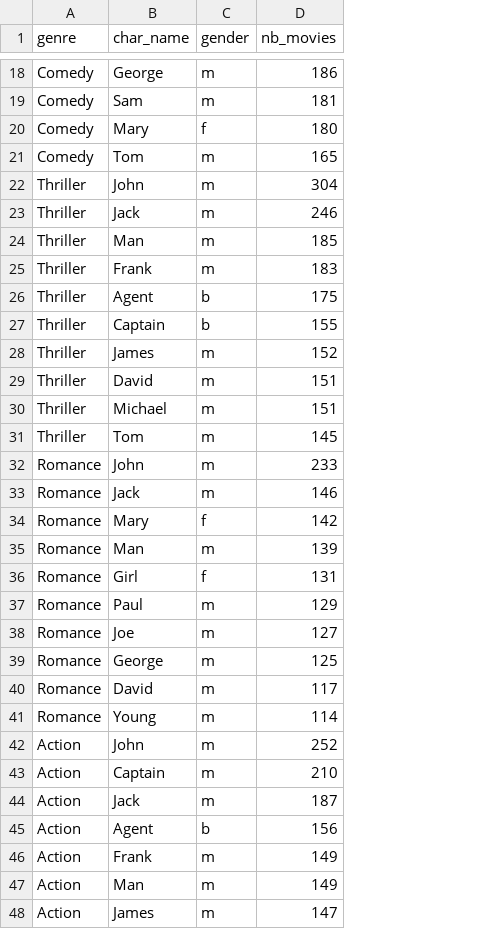
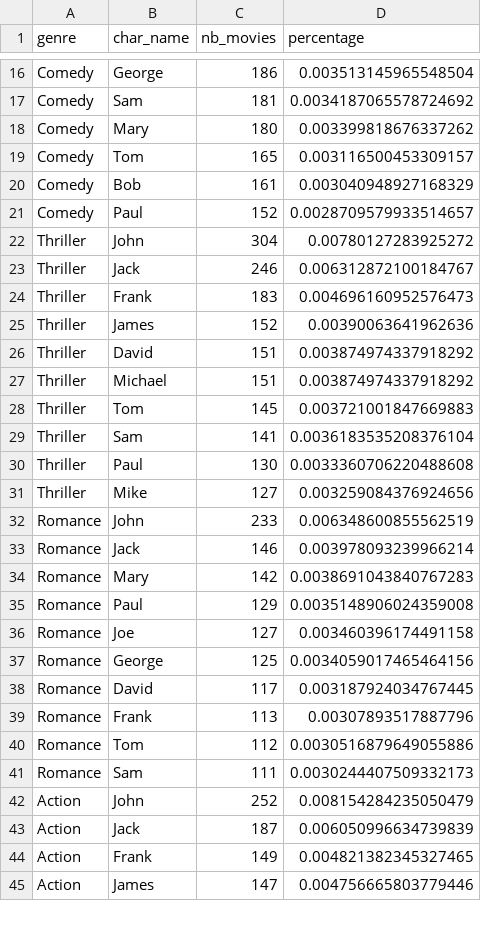
Before and after one commit to TruddyTheDuddi/abadakor-site, a CSV file: data/top10_name_top5_genre.csv, drawn as a sheet; only a part is shown, gaps mark what is left out; removed rows and columns are numbered as before the commit, all else as after; the diff covers the shown part only; the diff names each change by its address in the sheet, - before the commit and + after, or states it on an @@ line.

```diff
--- a/data/top10_name_top5_genre.csv
+++ b/data/top10_name_top5_genre.csv
-column C (gender), rows 18-23: m | m | f | m | m | m; row 25: m; rows 28-34: m | m | m | m | m | m | f; rows 37-42: all m; row 44: m; row 46: m; row 48: m
+column D (percentage), rows 16-19: 0.003513145965548504 | 0.0034187065578724692 | 0.003399818676337262 | 0.003116500453309157; rows 22-28: 0.00780127283925272 | 0.006312872100184767 | 0.004696160952576473 | 0.00390063641962636 | 0.003874974337918292 | 0.003874974337918292 | 0.003721001847669883; rows 32-38: 0.006348600855562519 | 0.003978093239966214 | 0.0038691043840767283 | 0.0035148906024359008 | 0.003460396174491158 | 0.0034059017465464156 | 0.003187924034767445; row 40: 0.0030516879649055886; rows 42-45: 0.008154284235050479 | 0.006050996634739839 | 0.004821382345327465 | 0.004756665803779446
+row 20: Comedy | Bob | 161 | 0.003040948927168329
+row 21: Comedy | Paul | 152 | 0.0028709579933514657
-row 24: Thriller | Man | m | 185
-row 26: Thriller | Agent | b | 175
-row 27: Thriller | Captain | b | 155
+row 29: Thriller | Sam | 141 | 0.0036183535208376104
+row 30: Thriller | Paul | 130 | 0.0033360706220488608
+row 31: Thriller | Mike | 127 | 0.003259084376924656
-row 35: Romance | Man | m | 139
-row 36: Romance | Girl | f | 131
+row 39: Romance | Frank | 113 | 0.00307893517887796
-B40 (char_name): Young
+B40 (char_name): Tom
-C40 (nb_movies): 114
+C40 (nb_movies): 112
+row 41: Romance | Sam | 111 | 0.0030244407509332173
-row 43: Action | Captain | m | 210
-row 45: Action | Agent | b | 156
-row 47: Action | Man | m | 149
```
Also changed, not shown: 5 added rows, 4 removed rows and 2 edited cells elsewhere in this file, 1 other file.
